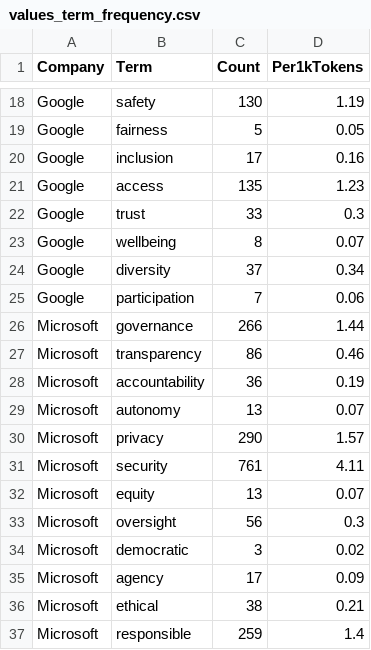
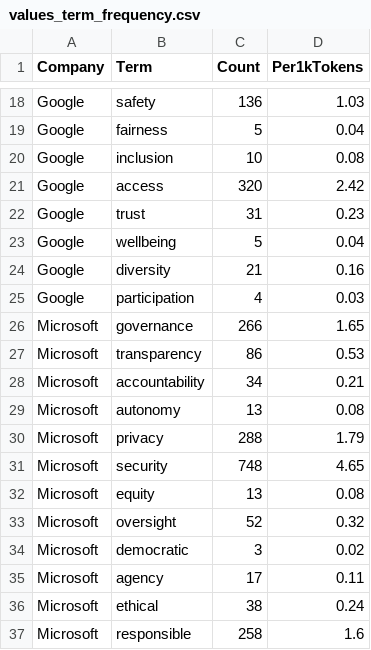
Before and after one commit to victorproexp/thesis-pipeline, a CSV file: Thesis_Data_Mining/04_Analysis_Outputs/values_term_frequency.csv, drawn as a sheet; only a part is shown, gaps mark what is left out; the diff covers the shown part only; the diff names each change by its address in the sheet, - before the commit and + after, or states it on an @@ line.

```diff
--- a/Thesis_Data_Mining/04_Analysis_Outputs/values_term_frequency.csv
+++ b/Thesis_Data_Mining/04_Analysis_Outputs/values_term_frequency.csv
-C18 (Count): 130
+C18 (Count): 136
-D18 (Per1kTokens): 1.19
+D18 (Per1kTokens): 1.03
-D19 (Per1kTokens): 0.05
+D19 (Per1kTokens): 0.04
-C20 (Count): 17
+C20 (Count): 10
-D20 (Per1kTokens): 0.16
+D20 (Per1kTokens): 0.08
-C21 (Count): 135
+C21 (Count): 320
-D21 (Per1kTokens): 1.23
+D21 (Per1kTokens): 2.42
-C22 (Count): 33
+C22 (Count): 31
-D22 (Per1kTokens): 0.3
+D22 (Per1kTokens): 0.23
-C23 (Count): 8
+C23 (Count): 5
-D23 (Per1kTokens): 0.07
+D23 (Per1kTokens): 0.04
-C24 (Count): 37
+C24 (Count): 21
-D24 (Per1kTokens): 0.34
+D24 (Per1kTokens): 0.16
-C25 (Count): 7
+C25 (Count): 4
-D25 (Per1kTokens): 0.06
+D25 (Per1kTokens): 0.03
-D26 (Per1kTokens): 1.44
+D26 (Per1kTokens): 1.65
-D27 (Per1kTokens): 0.46
+D27 (Per1kTokens): 0.53
-C28 (Count): 36
+C28 (Count): 34
-D28 (Per1kTokens): 0.19
+D28 (Per1kTokens): 0.21
-D29 (Per1kTokens): 0.07
+D29 (Per1kTokens): 0.08
-C30 (Count): 290
+C30 (Count): 288
-D30 (Per1kTokens): 1.57
+D30 (Per1kTokens): 1.79
-C31 (Count): 761
+C31 (Count): 748
-D31 (Per1kTokens): 4.11
+D31 (Per1kTokens): 4.65
-D32 (Per1kTokens): 0.07
+D32 (Per1kTokens): 0.08
-C33 (Count): 56
+C33 (Count): 52
-D33 (Per1kTokens): 0.3
+D33 (Per1kTokens): 0.32
-D35 (Per1kTokens): 0.09
+D35 (Per1kTokens): 0.11
-D36 (Per1kTokens): 0.21
+D36 (Per1kTokens): 0.24
-C37 (Count): 259
+C37 (Count): 258
-D37 (Per1kTokens): 1.4
+D37 (Per1kTokens): 1.6
```
Also changed, not shown: 71 edited cells elsewhere in this file, Thesis_Data_Mining/04_Analysis_Outputs/appendix_corpus_metadata.csv, Thesis_Data_Mining/04_Analysis_Outputs/cluster_diagnostics.csv, 14 other files.
